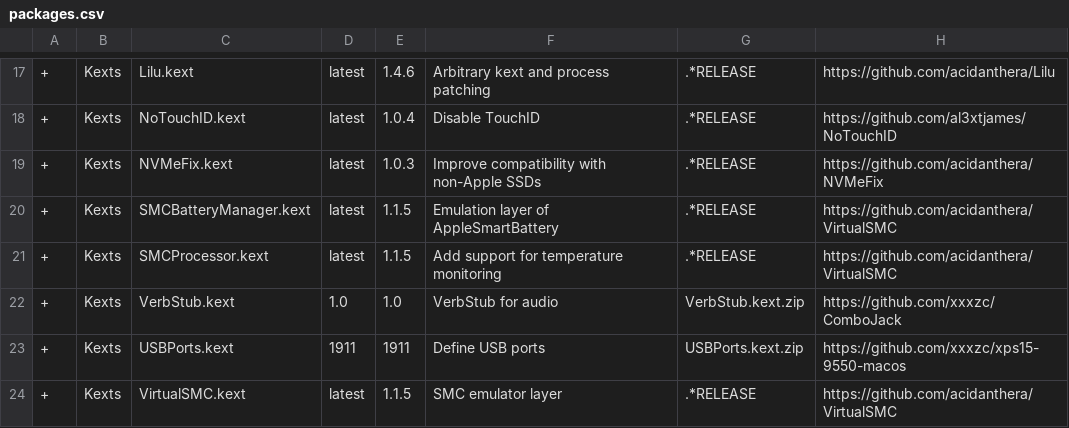
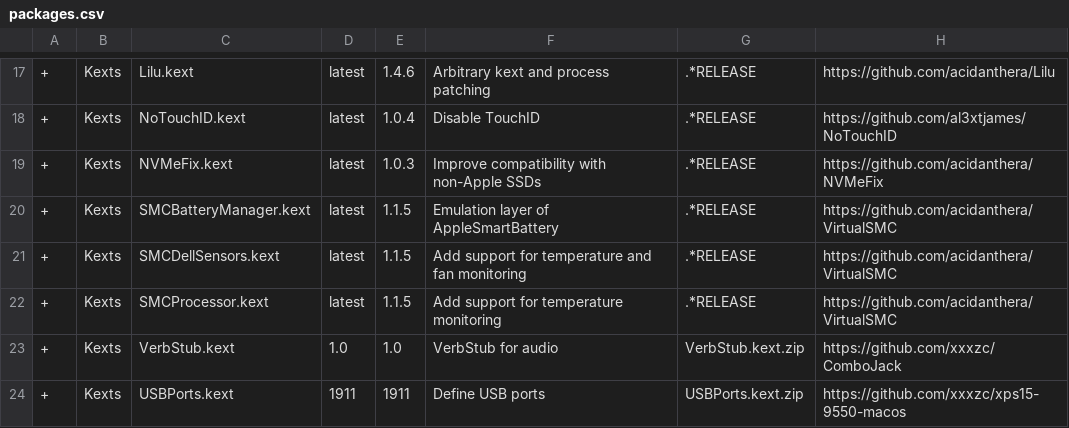
Before and after one commit to xxxzc/xps15-9550-macos, a CSV file: packages.csv, drawn as a sheet; only a part is shown, gaps mark what is left out; the shorter side is filled out with more unchanged rows; the diff names each change by its address in the sheet, - before the commit and + after, or states it on an @@ line.

Commit message:
Add SMCDellSensors.kext

```diff
--- a/packages.csv
+++ b/packages.csv
+row 21: + | Kexts | SMCDellSensors.kext | latest | 1.1.5 | Add support for temperature and fan monitoring | .*RELEASE | https://github.com/acidanthera/VirtualSMC
```
